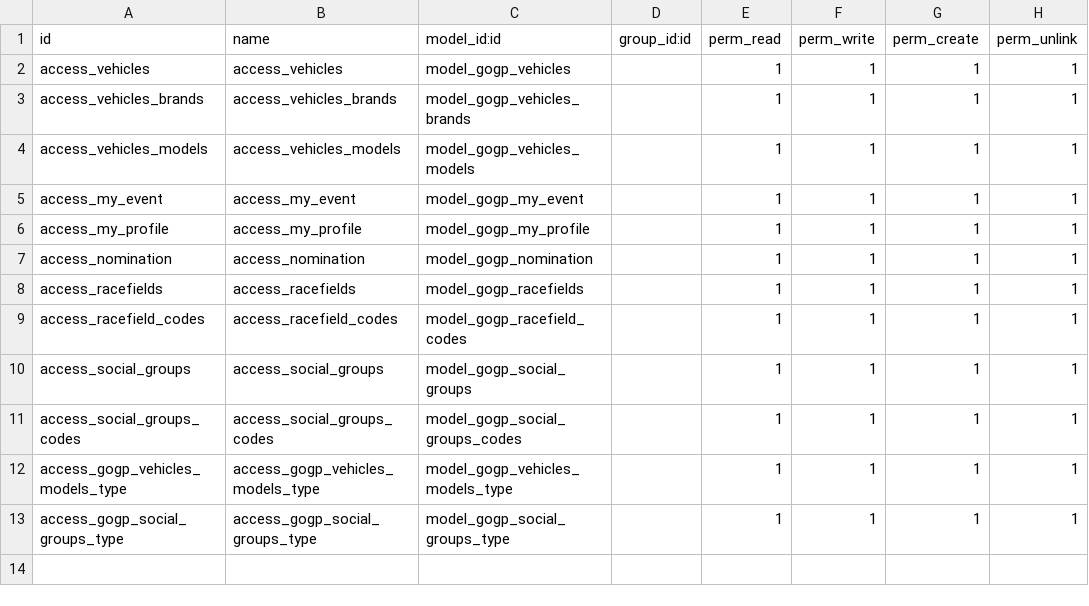
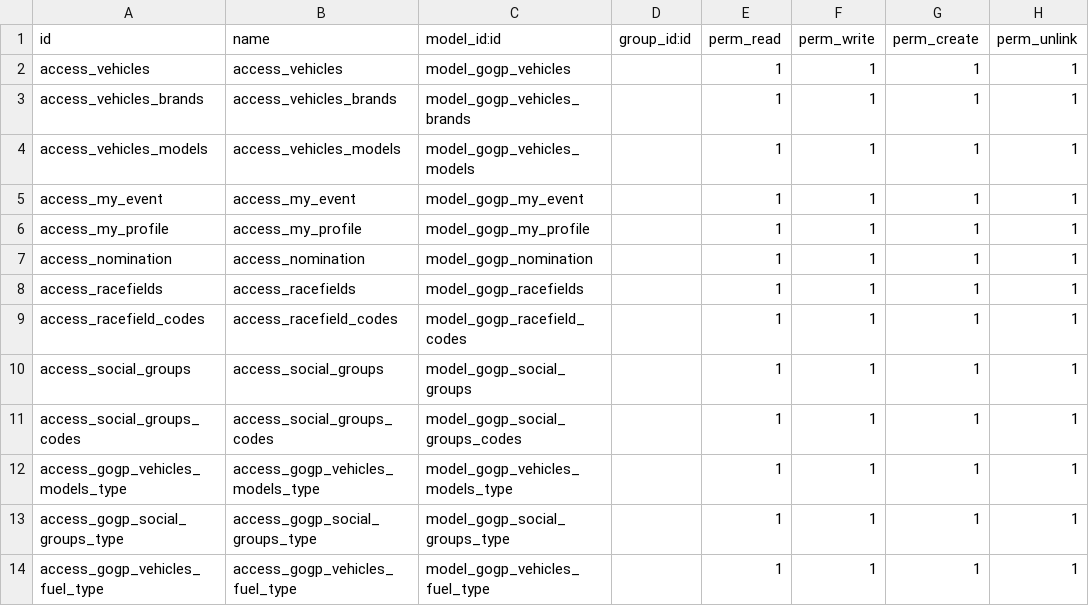
Before and after one commit to DigitalAdvisoryGroup/goGP, a CSV file: goGP/security/ir.model.access.csv, drawn as a sheet.

```diff
--- a/goGP/security/ir.model.access.csv
+++ b/goGP/security/ir.model.access.csv
@@ -13 +13,2 @@ access_gogp_vehicles_models_type,access_gogp_vehicles_models_type,model_gogp_veh
 access_gogp_social_groups_type,access_gogp_social_groups_type,model_gogp_social_groups_type,,1,1,1,1
+access_gogp_vehicles_fuel_type,access_gogp_vehicles_fuel_type,model_gogp_vehicles_fuel_type,,1,1,1,1
```
Also changed, not shown: 16 other files.
